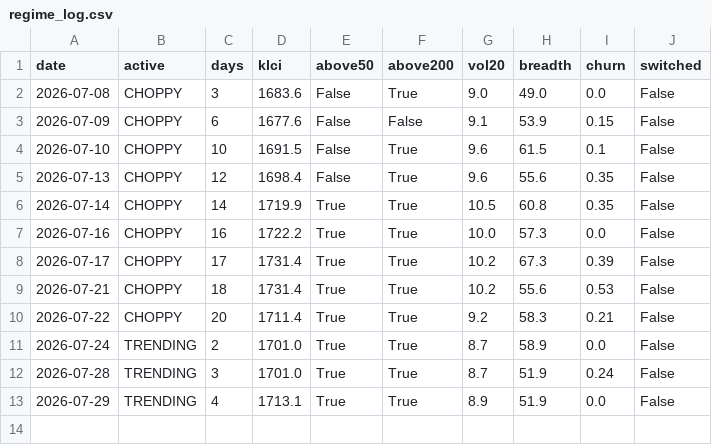
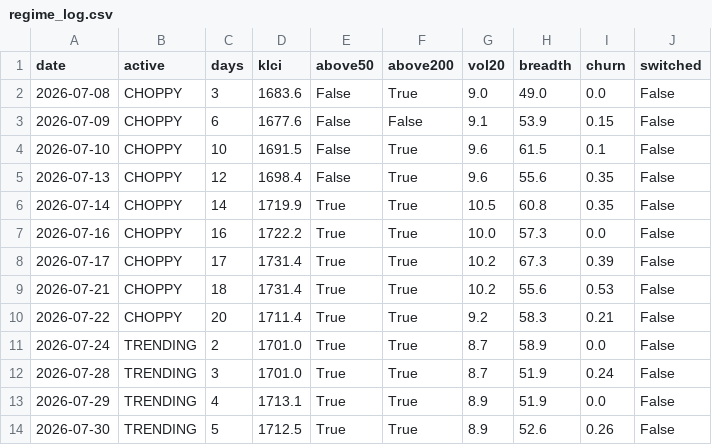
Before and after one commit to yankhaing-cmyk/BursaAgenticAI, a CSV file: regime_log.csv, drawn as a sheet; the diff names each change by its address in the sheet, - before the commit and + after, or states it on an @@ line.

```diff
--- a/regime_log.csv
+++ b/regime_log.csv
+row 14: 2026-07-30 | TRENDING | 5 | 1712.5 | True | True | 8.9 | 52.6 | 0.26 | False
```
Also changed, not shown: history.csv, 2 other files.
